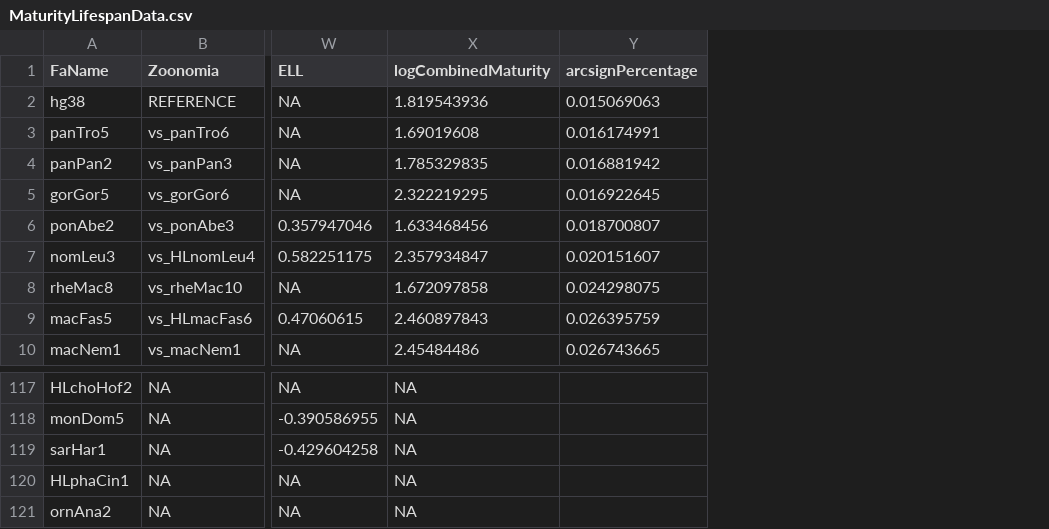
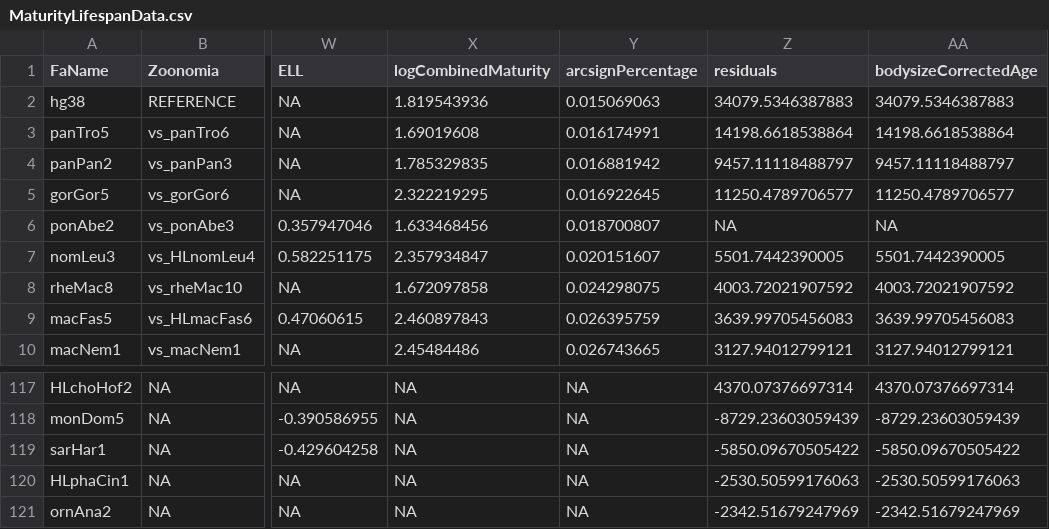
Before and after one commit to wkmeyer-lab/RunRERBinaryMT, a CSV file: Data/MaturityLifespanData.csv, drawn as a sheet; only a part is shown, gaps mark what is left out; the diff covers the shown part only; the diff names each change by its address in the sheet, - before the commit and + after, or states it on an @@ line.

```diff
--- a/Data/MaturityLifespanData.csv
+++ b/Data/MaturityLifespanData.csv
+column Z (residuals), rows 2-10: 34079.5346387883 | 14198.6618538864 | 9457.11118488797 | 11250.4789706577 | NA | 5501.7442390005 | 4003.72021907592 | 3639.99705456083 | 3127.94012799121; rows 117-121: 4370.07376697314 | -8729.23603059439 | -5850.09670505422 | -2530.50599176063 | -2342.51679247969
+column AA (bodysizeCorrectedAge), rows 2-10: 34079.5346387883 | 14198.6618538864 | 9457.11118488797 | 11250.4789706577 | NA | 5501.7442390005 | 4003.72021907592 | 3639.99705456083 | 3127.94012799121; rows 117-121: 4370.07376697314 | -8729.23603059439 | -5850.09670505422 | -2530.50599176063 | -2342.51679247969
-Y117:Y121 (arcsignPercentage): (empty)
+Y117:Y121 (arcsignPercentage): NA
```
Also changed, not shown: 27 edited cells elsewhere in this file, Data/mergedData.csv, 3 other files.
